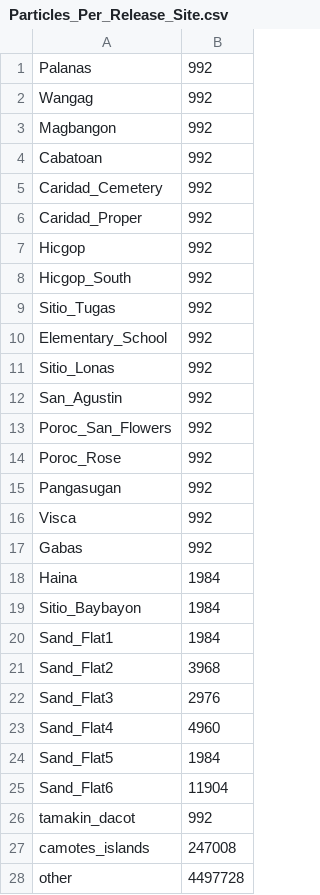
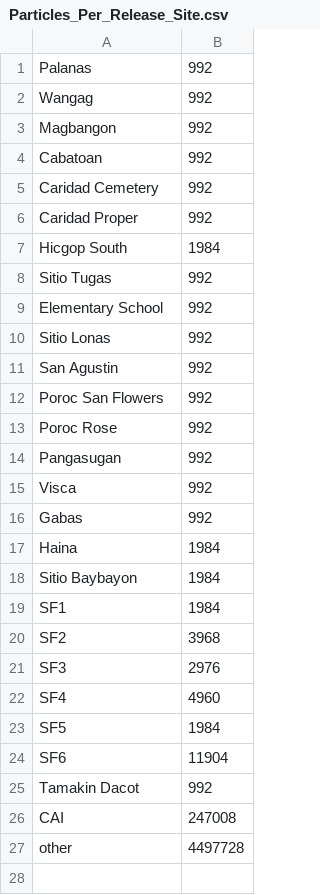
Before and after one commit to pinskylab/CamotesROMS, a CSV file: ROMS/data/Particles_Per_Release_Site.csv, drawn as a sheet.

```diff
--- a/ROMS/data/Particles_Per_Release_Site.csv
+++ b/ROMS/data/Particles_Per_Release_Site.csv
@@ -4,12 +4,11 @@ Magbangon,992
 Cabatoan,992
-Caridad_Cemetery,992
-Caridad_Proper,992
-Hicgop,992
-Hicgop_South,992
-Sitio_Tugas,992
-Elementary_School,992
-Sitio_Lonas,992
-San_Agustin,992
-Poroc_San_Flowers,992
-Poroc_Rose,992
+Caridad Cemetery,992
+Caridad Proper,992
+Hicgop South,1984
+Sitio Tugas,992
+Elementary School,992
+Sitio Lonas,992
+San Agustin,992
+Poroc San Flowers,992
+Poroc Rose,992
 Pangasugan,992
@@ -18,11 +17,11 @@ Gabas,992
 Haina,1984
-Sitio_Baybayon,1984
-Sand_Flat1,1984
-Sand_Flat2,3968
-Sand_Flat3,2976
-Sand_Flat4,4960
-Sand_Flat5,1984
-Sand_Flat6,11904
-tamakin_dacot,992
-camotes_islands,247008
+Sitio Baybayon,1984
+SF1,1984
+SF2,3968
+SF3,2976
+SF4,4960
+SF5,1984
+SF6,11904
+Tamakin Dacot,992
+CAI,247008
 other,4497728
```
Also changed, not shown: script_output/GenSimConnectivityFullTable.csv, 4 other files.
